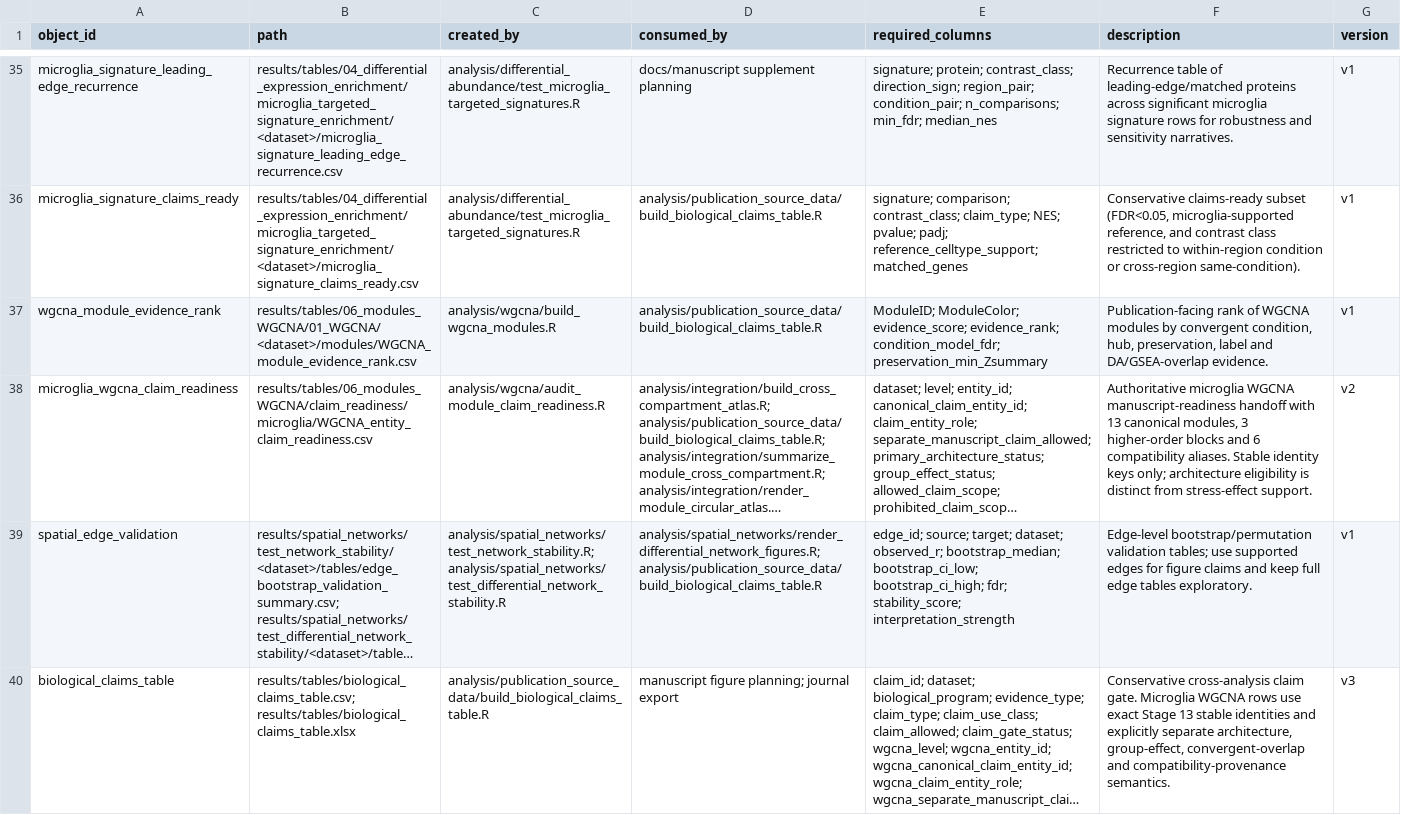
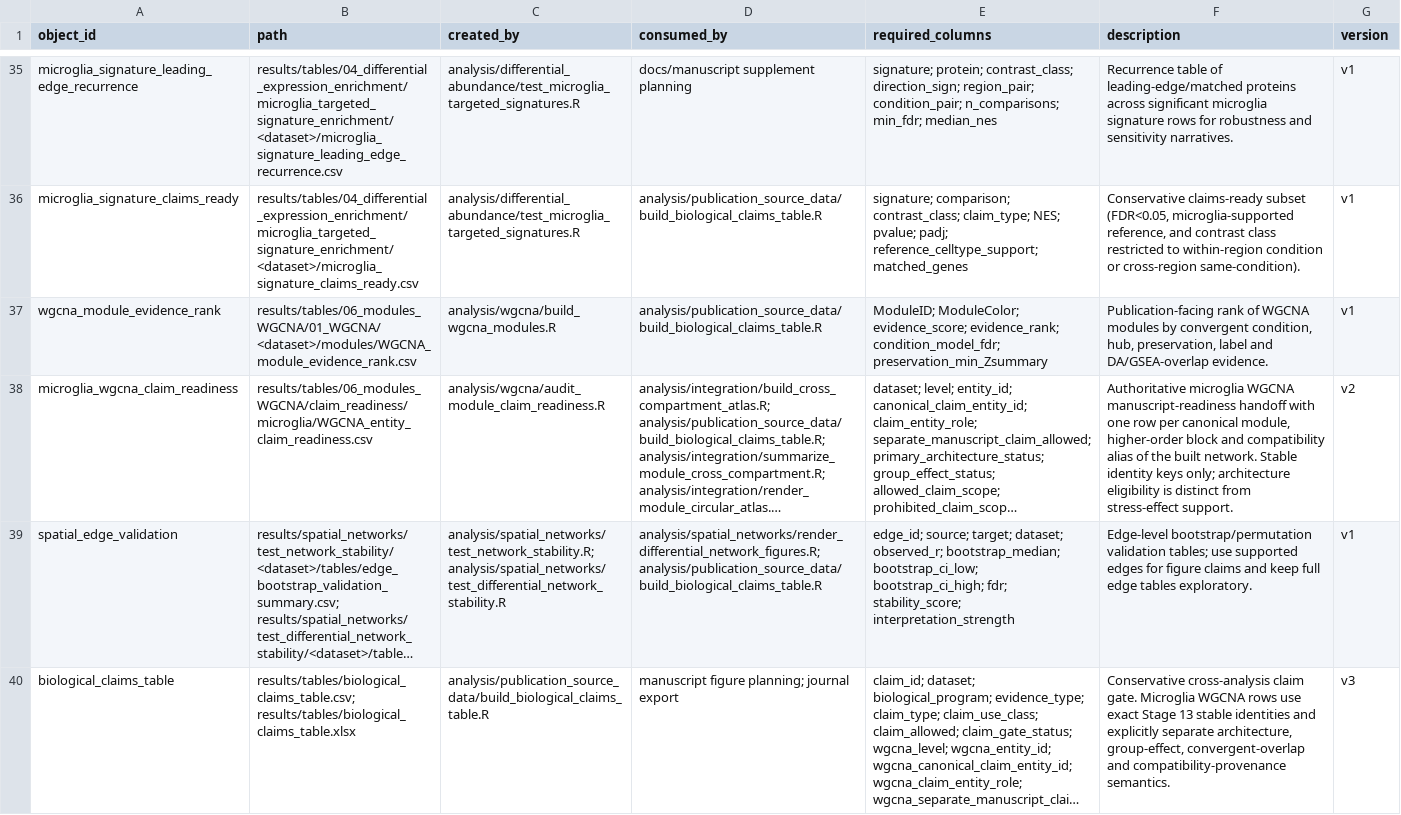
Before and after one commit to topohl/pRoteomics, a TSV file: docs/file_contracts.tsv, drawn as a sheet; only a part is shown, gaps mark what is left out; long unchanged cells end in …; the diff covers the shown part only; the diff names each change by its address in the sheet, - before the commit and + after, or states it on an @@ line.

```diff
--- a/docs/file_contracts.tsv
+++ b/docs/file_contracts.tsv
-F38 (description): …handoff with 13 canonical modules, 3 higher-order blocks and 6 compatibility aliases. Stable identity…
+F38 (description): …handoff with one row per canonical module, higher-order block and compatibility alias of the built network. Stable identity…
```
Also changed, not shown: 1 edited cell elsewhere in this file, 5 other files.
